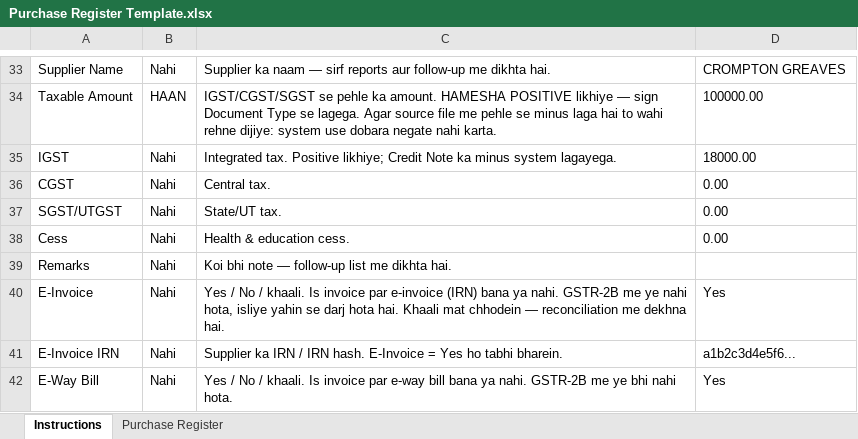
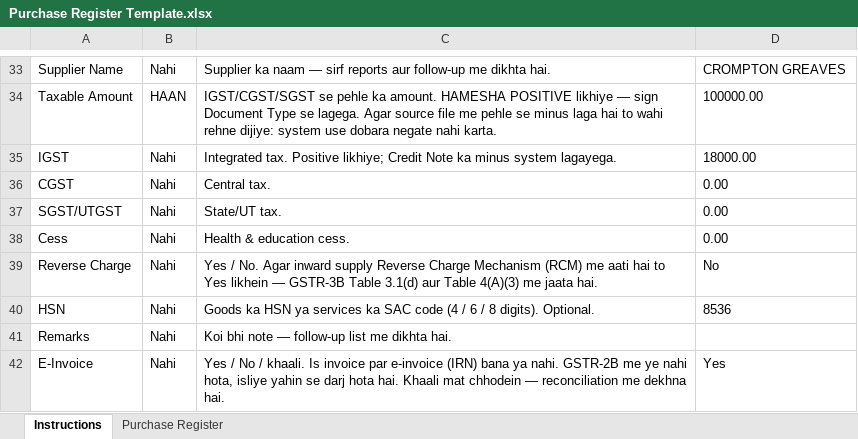
Before and after one commit to VishnuArrawatia/gst-software, an Excel workbook: templates/Purchase Register Template.xlsx, sheet Instructions, drawn as a sheet; only a part is shown, gaps mark what is left out; the shorter side is filled out with more unchanged rows; values as stored, in another font and other column widths than the file's, no borders; the diff names each change by its address in the sheet, - before the commit and + after, or states it on an @@ line.

```diff
--- a/templates/Purchase Register Template.xlsx (sheet Instructions)
+++ b/templates/Purchase Register Template.xlsx (sheet Instructions)
+row 39: Reverse Charge | Nahi | Yes / No. Agar inward supply Reverse Charge Mechanism (RCM) me aati hai to Yes likhein — GSTR-3B Table 3.1(d) aur Table 4(A)(3) me jaata hai. | No
+row 40: HSN | Nahi | Goods ka HSN ya services ka SAC code (4 / 6 / 8 digits). Optional. | 8536
```
Also changed, not shown: sheet Purchase Register, templates/Sales Register Template.xlsx, 29 other files.
